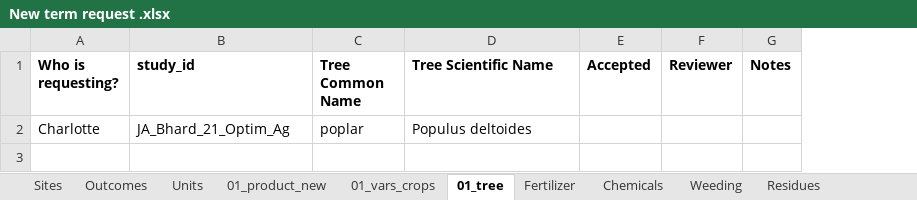
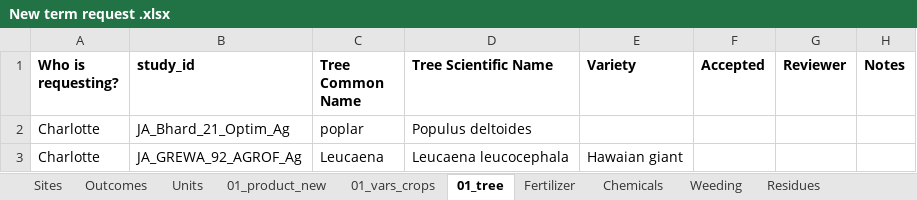
Before and after one commit to andreacsanchezb10/Agroecology_Evidence_Hub, an Excel workbook: 02.FOMD/02.metadata_structure/New term request .xlsx, sheet 01_tree, drawn as a sheet; values as stored, in another font and other column widths than the file's, no borders; conditional formats not drawn; the diff names each change by its address in the sheet, - before the commit and + after, or states it on an @@ line.

```diff
--- a/02.FOMD/02.metadata_structure/New term request .xlsx (sheet 01_tree)
+++ b/02.FOMD/02.metadata_structure/New term request .xlsx (sheet 01_tree)
+column E (Variety), empty
+row 3: Charlotte | JA_GREWA_92_AGROF_Ag | Leucaena | Leucaena leucocephala | Hawaian giant
```
Also changed, not shown: sheet 01_vars_crops, sheet Sites, sheet Units, sheet 01_product_new, 02.FOMD/02.metadata_structure/10_FOMD_metadata_synthesis_short.xlsx, 36 other files.
